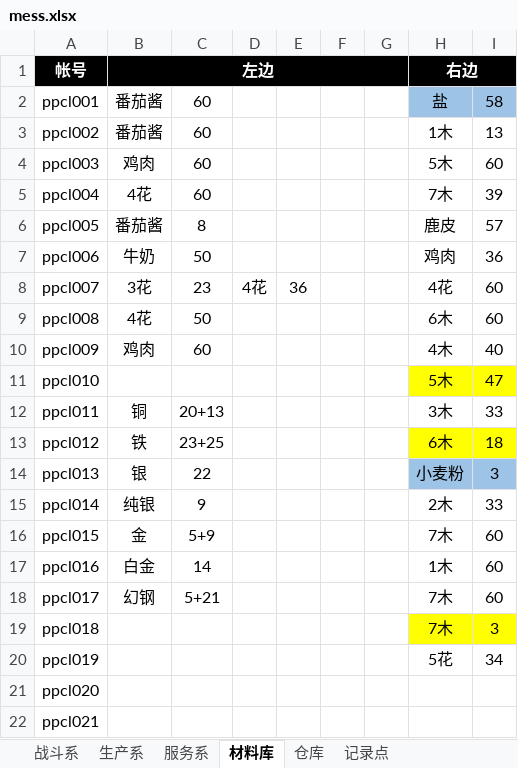
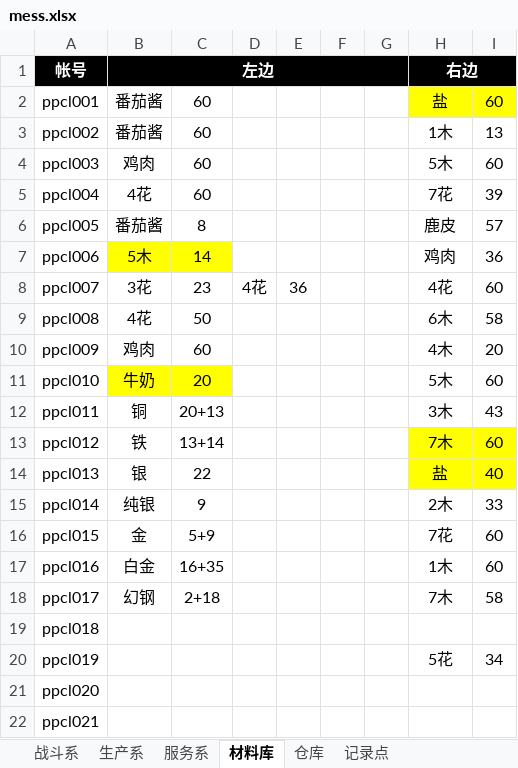
Before and after one commit to Panan911/pkml, an Excel workbook: mess.xlsx, sheet 材料库, drawn as a sheet; only a part is shown; values as stored, in another font and other column widths than the file's, no borders; conditional formats not drawn; the diff names each change by its address in the sheet, - before the commit and + after, or states it on an @@ line.

Commit message:
20210403

```diff
--- a/mess.xlsx (sheet 材料库)
+++ b/mess.xlsx (sheet 材料库)
-H2:I2 fill: #9DC3E6
+H2:I2 fill: #FFFF00
-I2: 58
+I2: 60
-H5 (右边): 7木
+H5 (右边): 7花
-B7 (左边): 牛奶
+B7 (左边): 5木
-B7:C7 fill: none
+B7:C7 fill: #FFFF00
-C7: 50
+C7: 14
-I9: 60
+I9: 58
-I10: 40
+I10: 20
-B11 (左边): (empty)
+B11 (左边): 牛奶
-B11:C11 fill: none
+B11:C11 fill: #FFFF00
-C11: (empty)
+C11: 20
-H11:I11 fill: #FFFF00
+H11:I11 fill: none
-I11: 47
+I11: 60
-I12: 33
+I12: 43
-C13: 23+25
+C13: 13+14
-H13 (右边): 6木
+H13 (右边): 7木
-I13: 18
+I13: 60
-H14 (右边): 小麦粉
+H14 (右边): 盐
-H14:I14 fill: #9DC3E6
+H14:I14 fill: #FFFF00
-I14: 3
+I14: 40
-H16 (右边): 7木
+H16 (右边): 7花
-C17: 14
+C17: 16+35
-C18: 5+21
+C18: 2+18
-I18: 60
+I18: 58
-H19 (右边): 7木
+H19 (右边): (empty)
-H19:I19 fill: #FFFF00
+H19:I19 fill: none
-I19: 3
+I19: (empty)
```
Also changed, not shown: sheet 仓库.
